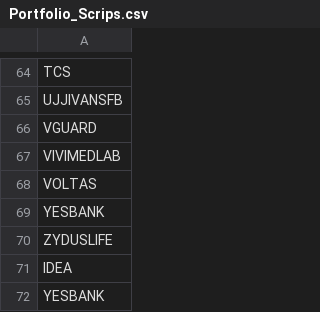
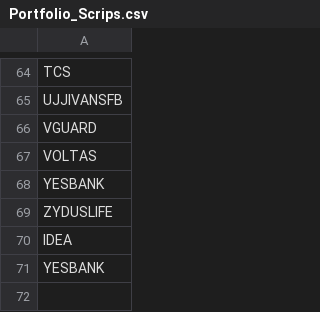
Before and after one commit to vishaln90/public_rep, a CSV file: Portfolio_Scrips.csv, drawn as a sheet; only a part is shown, gaps mark what is left out.

Commit message:
Update Portfolio_Scrips.csv

```diff
--- a/Portfolio_Scrips.csv
+++ b/Portfolio_Scrips.csv
@@ -66,3 +66,2 @@ UJJIVANSFB
 VGUARD
-VIVIMEDLAB
 VOLTAS
```
